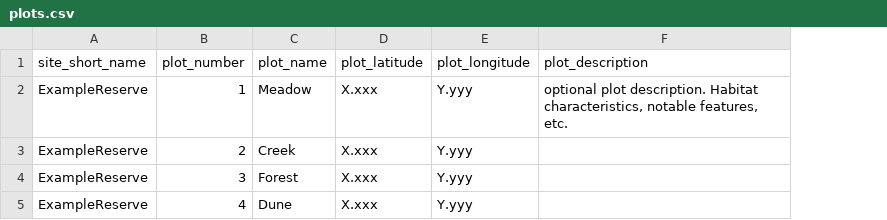
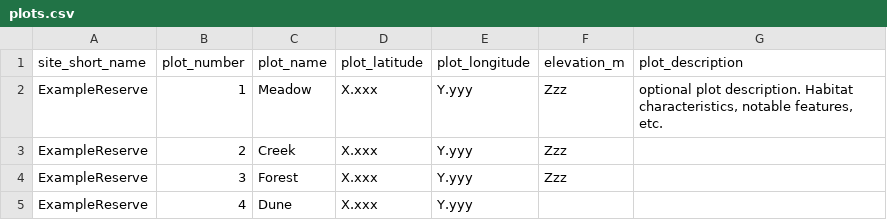
Before and after one commit to Sentinel-Sites-for-Nature/cassn-field-data-manager, a CSV file: example_lookups/plots.csv, drawn as a sheet; the diff names each change by its address in the sheet, - before the commit and + after, or states it on an @@ line.

```diff
--- a/example_lookups/plots.csv
+++ b/example_lookups/plots.csv
+column F (elevation_m), rows 2-4: all Zzz
```
Also changed, not shown: 9 other files.
